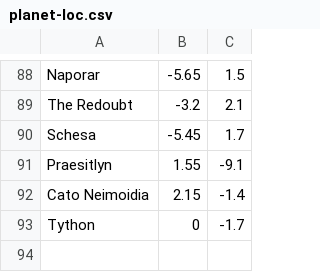
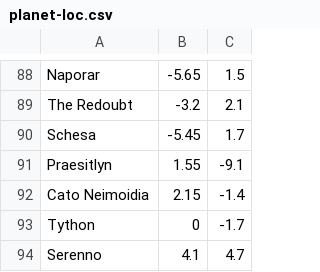
Before and after one commit to RyanBilash/SWPlot, a CSV file: data/planet-loc.csv, drawn as a sheet; only a part is shown, gaps mark what is left out; the diff names each change by its address in the sheet, - before the commit and + after, or states it on an @@ line.

Commit message:
Feat: Added Serenno

```diff
--- a/data/planet-loc.csv
+++ b/data/planet-loc.csv
+row 94: Serenno | 4.1 | 4.7
```
Also changed, not shown: data/planet-points.csv, 1 other file.
